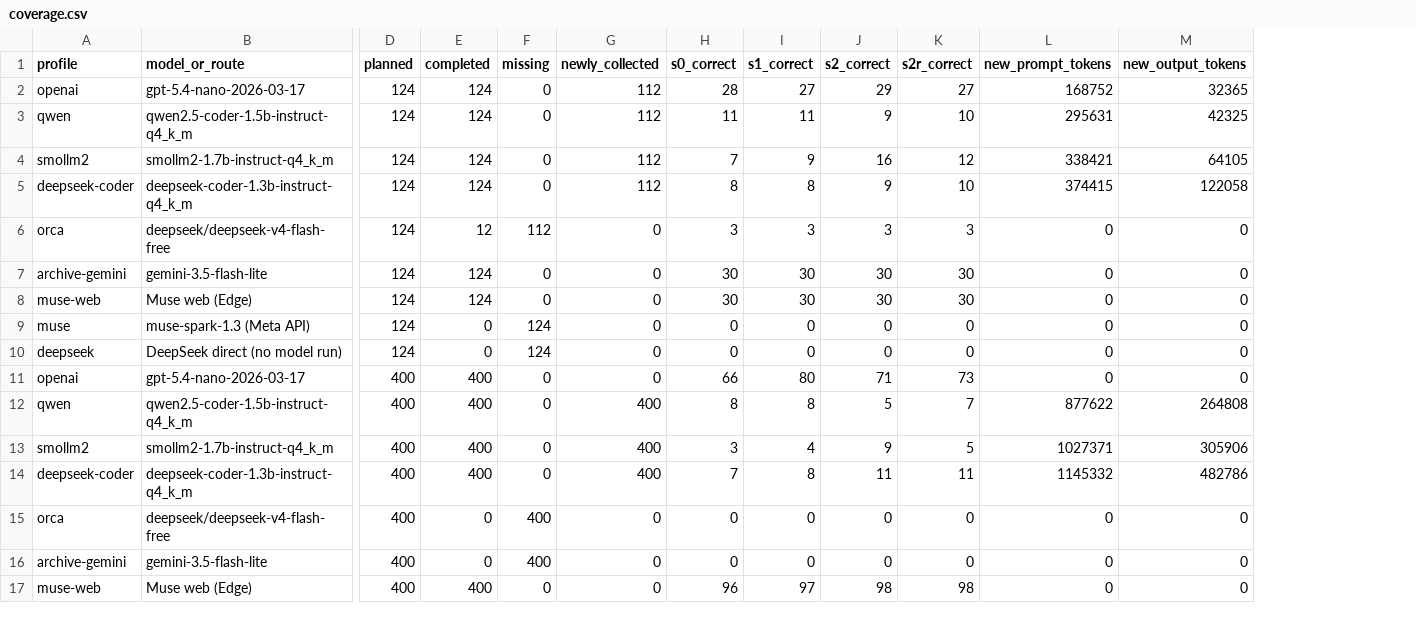
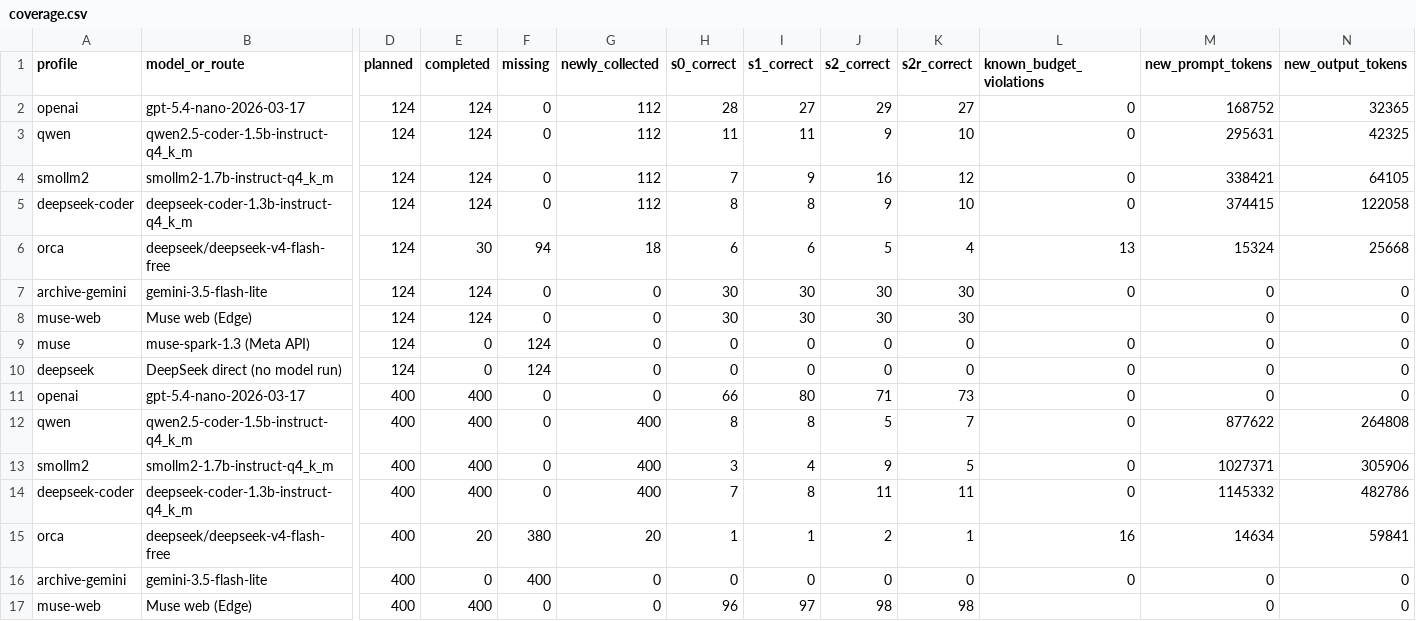
Before and after one commit to seif-356/AI_modern_software, a CSV file: results/phase3/full-models/coverage.csv, drawn as a sheet; only a part is shown, gaps mark what is left out; addresses are those after the commit; the diff names each change by its address in the sheet, - before the commit and + after, or states it on an @@ line.

```diff
--- a/results/phase3/full-models/coverage.csv
+++ b/results/phase3/full-models/coverage.csv
+column L (known_budget_violations), rows 2-16: 0 | 0 | 0 | 0 | 13 | 0 |  | 0 | 0 | 0 | 0 | 0 | 0 | 16 | 0
-E6 (completed): 12
+E6 (completed): 30
-F6 (missing): 112
+F6 (missing): 94
-G6 (newly_collected): 0
+G6 (newly_collected): 18
-H6 (s0_correct): 3
+H6 (s0_correct): 6
-I6 (s1_correct): 3
+I6 (s1_correct): 6
-J6 (s2_correct): 3
+J6 (s2_correct): 5
-K6 (s2r_correct): 3
+K6 (s2r_correct): 4
-M6 (new_prompt_tokens): 0
+M6 (new_prompt_tokens): 15324
-N6 (new_output_tokens): 0
+N6 (new_output_tokens): 25668
-E15 (completed): 0
+E15 (completed): 20
-F15 (missing): 400
+F15 (missing): 380
-G15 (newly_collected): 0
+G15 (newly_collected): 20
-H15 (s0_correct): 0
+H15 (s0_correct): 1
-I15 (s1_correct): 0
+I15 (s1_correct): 1
-J15 (s2_correct): 0
+J15 (s2_correct): 2
-K15 (s2r_correct): 0
+K15 (s2r_correct): 1
-M15 (new_prompt_tokens): 0
+M15 (new_prompt_tokens): 14634
-N15 (new_output_tokens): 0
+N15 (new_output_tokens): 59841
```
Also changed, not shown: 9 other files.
